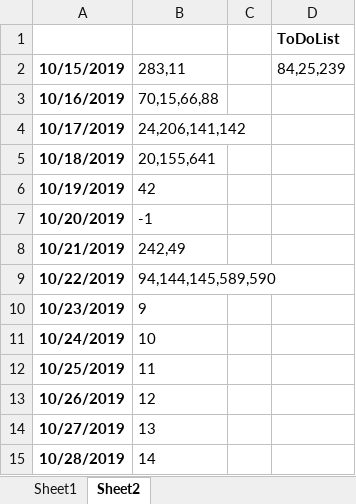
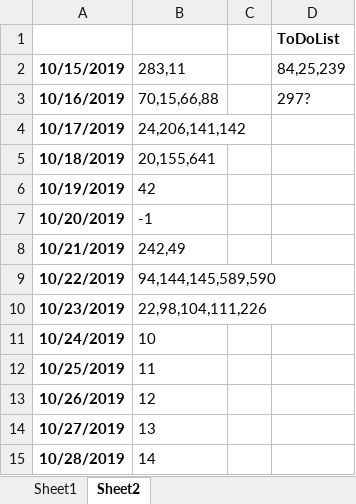
Before and after one commit to Unknown-unknown/one-more-step-in-algo, an Excel workbook: A.schedule.xlsx, sheet Sheet2, drawn as a sheet; only a part is shown; values as stored, in another font and other column widths than the file's, no borders; the diff names each change by its address in the sheet, - before the commit and + after, or states it on an @@ line.

```diff
--- a/A.schedule.xlsx (sheet Sheet2)
+++ b/A.schedule.xlsx (sheet Sheet2)
-D3: (empty)
+D3: 297?
-B10: 9
+B10: 22,98,104,111,226
```
Also changed, not shown: sheet Sheet1, 7 other files.
